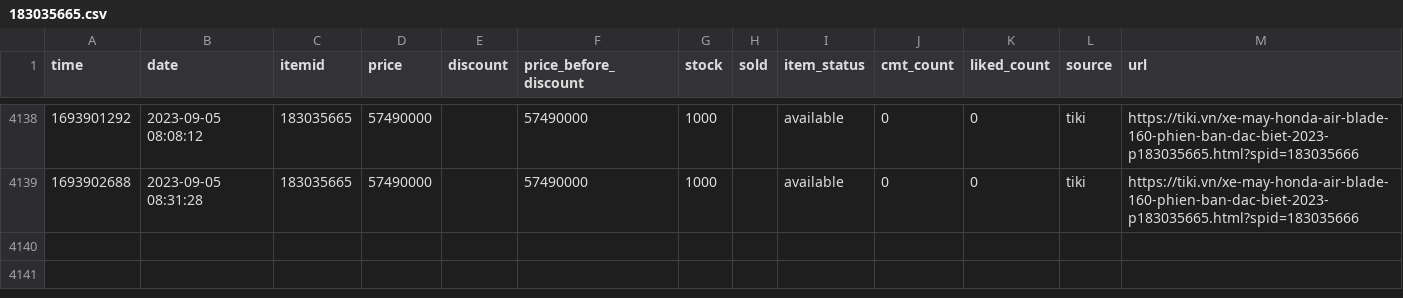
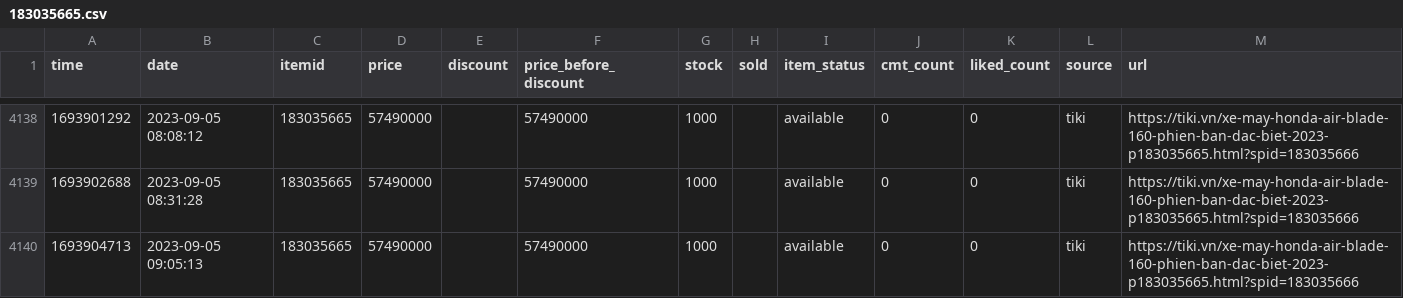
Before and after one commit to neko-pro/rez0nk, a CSV file: data/history/183035665.csv, drawn as a sheet; only a part is shown, gaps mark what is left out.

```diff
--- a/data/history/183035665.csv
+++ b/data/history/183035665.csv
@@ -4139 +4139,2 @@ time,date,itemid,price,discount,price_before_discount,stock,sold,item_status,cmt
 1693902688,2023-09-05 08:31:28,183035665,57490000,,57490000,1000,,available,0,0,tiki,https://tiki.vn/xe-may-honda-air-blade-160-phien-ban-dac-biet-2023-p183035665.html?spid=183035666
+1693904713,2023-09-05 09:05:13,183035665,57490000,,57490000,1000,,available,0,0,tiki,https://tiki.vn/xe-may-honda-air-blade-160-phien-ban-dac-biet-2023-p183035665.html?spid=183035666
```
Also changed, not shown: data/history/127367894.csv, data/history/197216291.csv, 11 other files.
